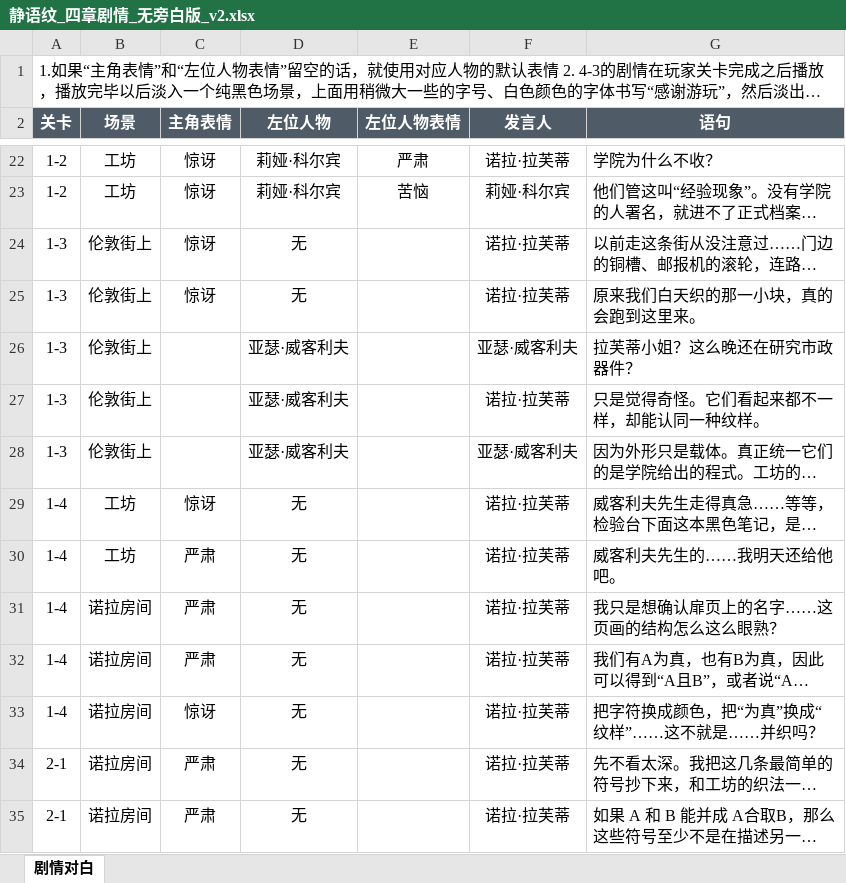
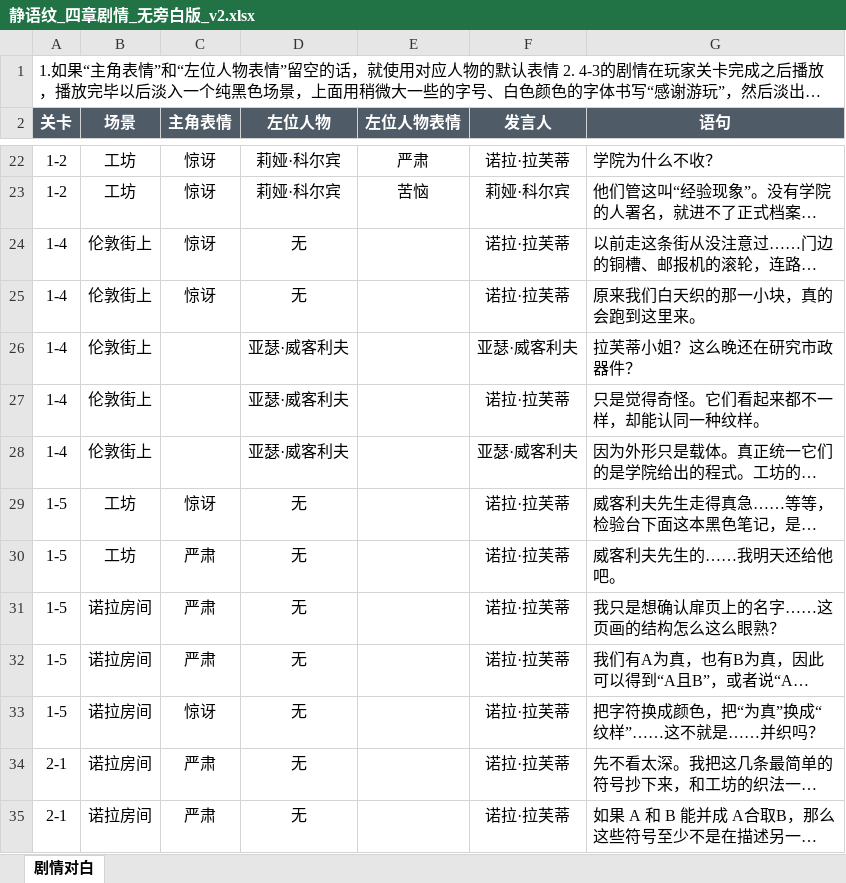
Before and after one commit to yiyuanli939/she-nicest-weave-the-truth, an Excel workbook: 剧情文件及美术补充/静语纹_四章剧情_无旁白版_v2.xlsx, sheet 剧情对白, drawn as a sheet; only a part is shown, gaps mark what is left out; long unchanged cells end in …; values as stored, in another font and other column widths than the file's, no borders; the diff names each change by its address in the sheet, - before the commit and + after, or states it on an @@ line.

```diff
--- a/剧情文件及美术补充/静语纹_四章剧情_无旁白版_v2.xlsx (sheet 剧情对白)
+++ b/剧情文件及美术补充/静语纹_四章剧情_无旁白版_v2.xlsx (sheet 剧情对白)
-A24:A28 (关卡): 1-3
+A24:A28 (关卡): 1-4
-A29:A33 (关卡): 1-4
+A29:A33 (关卡): 1-5
```
Also changed, not shown: 44 other files.
